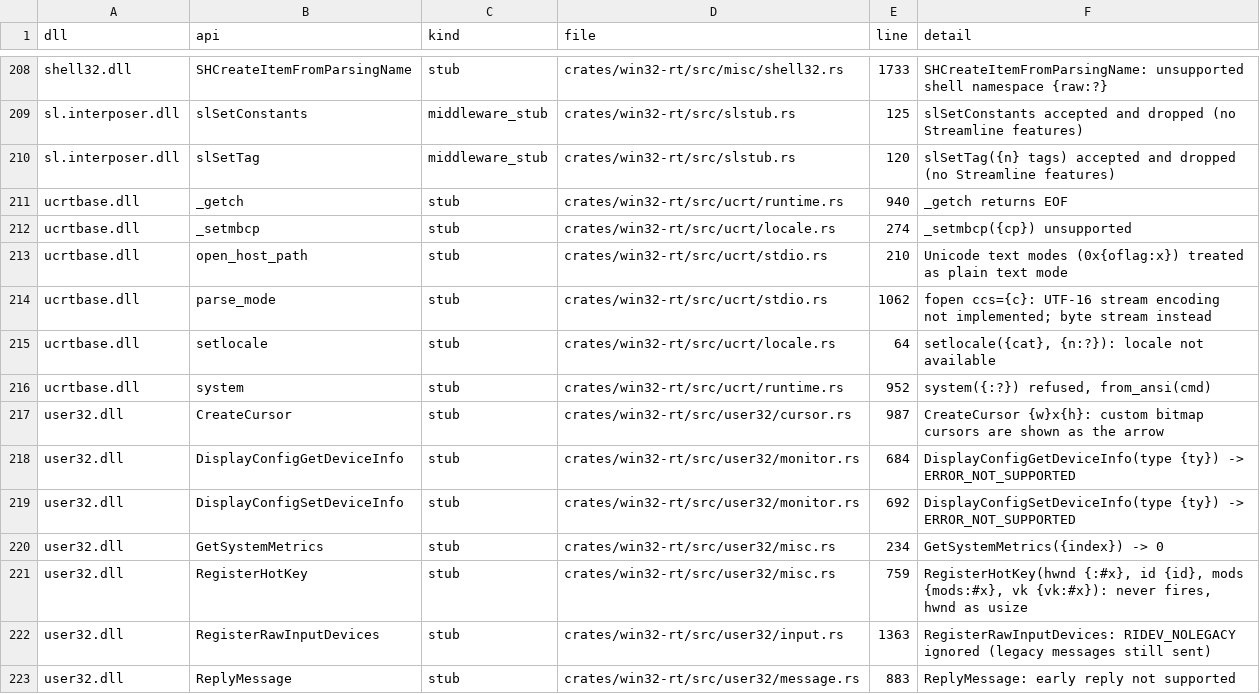
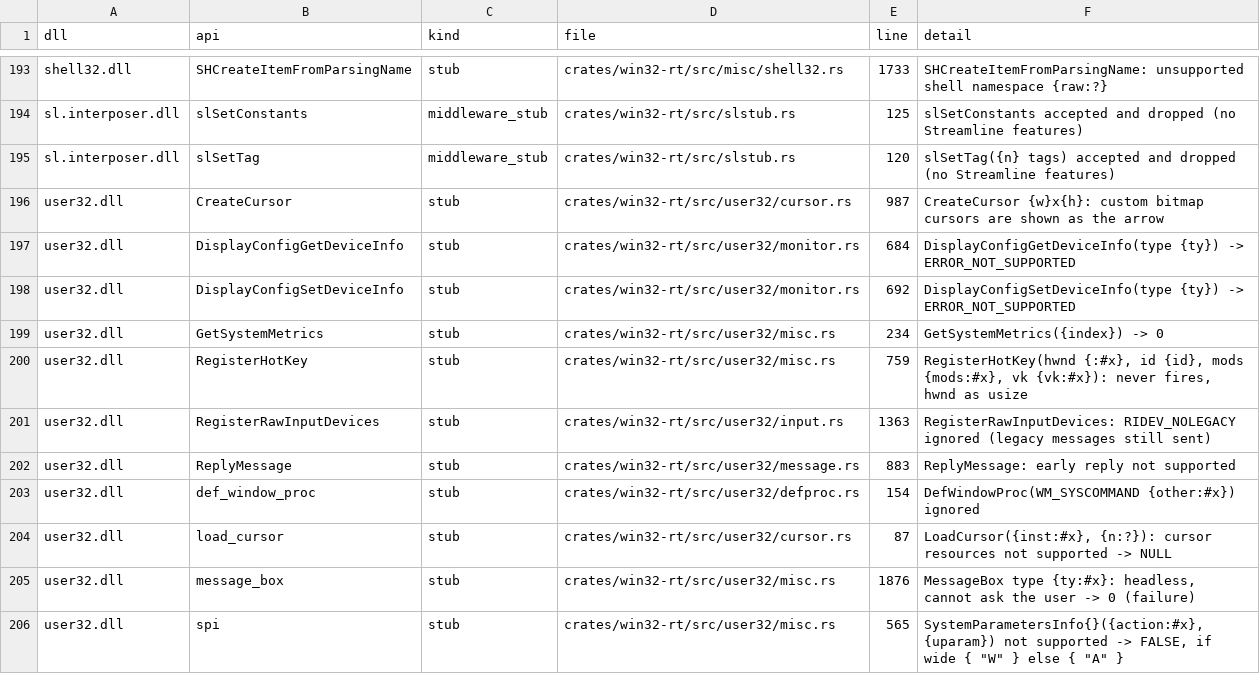
Before and after one commit to mweinbach/apple-silicon-port-factory, a TSV file: db/stub_inventory.tsv, drawn as a sheet; only a part is shown, gaps mark what is left out; the shorter side is filled out with more unchanged rows; the diff covers the shown part only; the diff names each change by its address in the sheet, - before the commit and + after, or states it on an @@ line.

Commit message:
docs: sync stub/win32 catalogs and add kernel-files-nls backlog

```diff
--- a/db/stub_inventory.tsv
+++ b/db/stub_inventory.tsv
-row 211: ucrtbase.dll | _getch | stub | crates/win32-rt/src/ucrt/runtime.rs | 940 | _getch returns EOF
-row 212: ucrtbase.dll | _setmbcp | stub | crates/win32-rt/src/ucrt/locale.rs | 274 | _setmbcp({cp}) unsupported
-row 213: ucrtbase.dll | open_host_path | stub | crates/win32-rt/src/ucrt/stdio.rs | 210 | Unicode text modes (0x{oflag:x}) treated as plain text mode
-row 214: ucrtbase.dll | parse_mode | stub | crates/win32-rt/src/ucrt/stdio.rs | 1062 | fopen ccs={c}: UTF-16 stream encoding not implemented; byte stream instead
-row 215: ucrtbase.dll | setlocale | stub | crates/win32-rt/src/ucrt/locale.rs | 64 | setlocale({cat}, {n:?}): locale not available
-row 216: ucrtbase.dll | system | stub | crates/win32-rt/src/ucrt/runtime.rs | 952 | system({:?}) refused, from_ansi(cmd)
```
Also changed, not shown: 15 removed rows elsewhere in this file, db/win32_apis.tsv, 2 other files.
